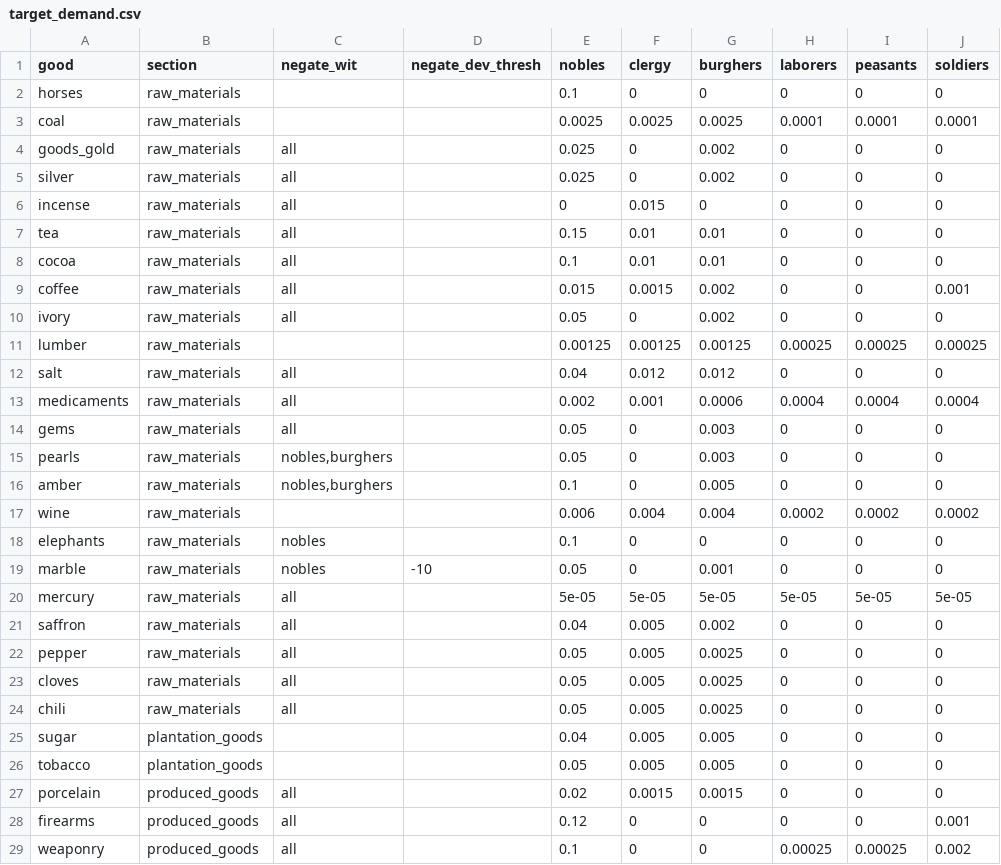
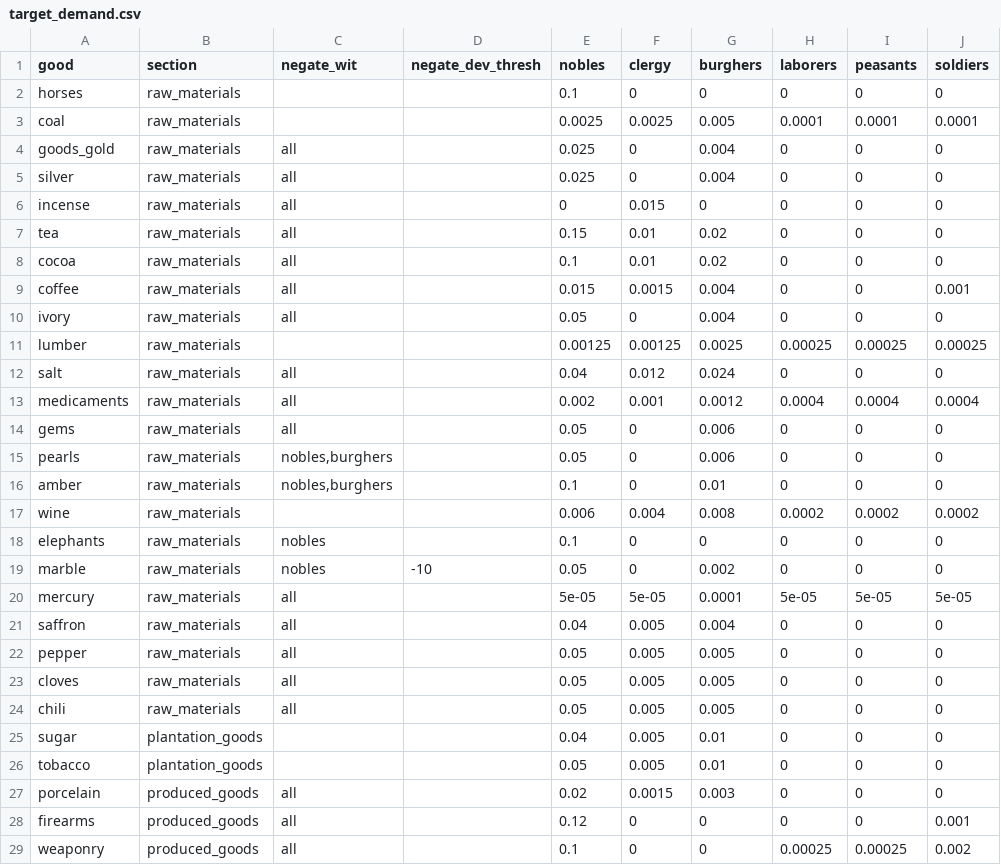
Before and after one commit to HLJSXK/eu5-modding-project, a CSV file: data/target_demand.csv, drawn as a sheet; only a part is shown; the diff covers the shown part only; the diff names each change by its address in the sheet, - before the commit and + after, or states it on an @@ line.

```diff
--- a/data/target_demand.csv
+++ b/data/target_demand.csv
-G3 (burghers): 0.0025
+G3 (burghers): 0.005
-G4:G5 (burghers): 0.002
+G4:G5 (burghers): 0.004
-G7:G8 (burghers): 0.01
+G7:G8 (burghers): 0.02
-G9:G10 (burghers): 0.002
+G9:G10 (burghers): 0.004
-G11 (burghers): 0.00125
+G11 (burghers): 0.0025
-G12 (burghers): 0.012
+G12 (burghers): 0.024
-G13 (burghers): 0.0006
+G13 (burghers): 0.0012
-G14:G15 (burghers): 0.003
+G14:G15 (burghers): 0.006
-G16 (burghers): 0.005
+G16 (burghers): 0.01
-G17 (burghers): 0.004
+G17 (burghers): 0.008
-G19 (burghers): 0.001
+G19 (burghers): 0.002
-G20 (burghers): 5e-05
+G20 (burghers): 0.0001
-G21 (burghers): 0.002
+G21 (burghers): 0.004
-G22:G24 (burghers): 0.0025
+G22:G24 (burghers): 0.005
-G25:G26 (burghers): 0.005
+G25:G26 (burghers): 0.01
-G27 (burghers): 0.0015
+G27 (burghers): 0.003
```
Also changed, not shown: 24 edited cells elsewhere in this file, data/demand_price_table.csv, 13 other files.
